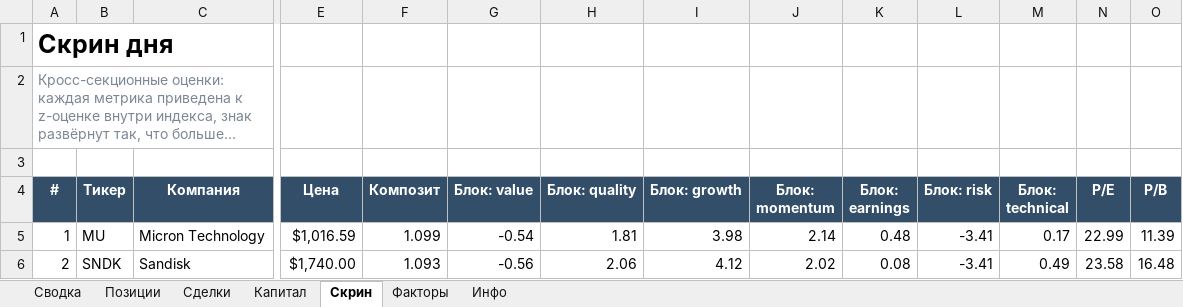
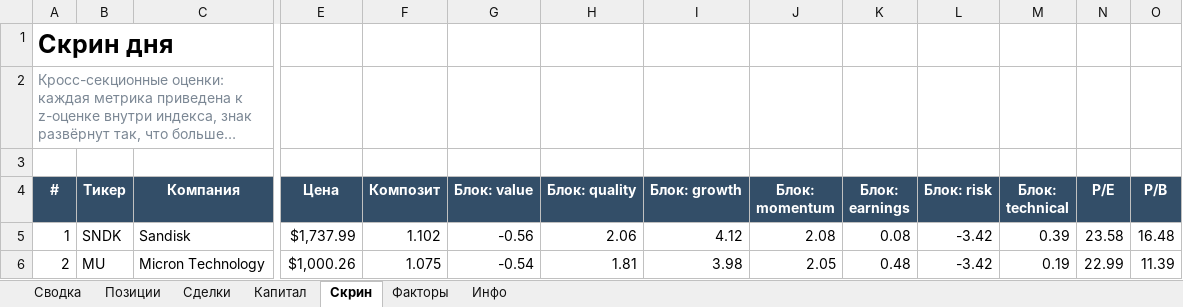
Before and after one commit to Vitoldinijs/sp500-screener, an Excel workbook: Portfolio.xlsx, sheet Скрин, drawn as a sheet; only a part is shown, gaps mark what is left out; long unchanged cells end in …; values as stored, in another font and other column widths than the file's, no borders; conditional formats not drawn; the diff covers the shown part only; the diff names each change by its address in the sheet, - before the commit and + after, or states it on an @@ line.

```diff
--- a/Portfolio.xlsx (sheet Скрин)
+++ b/Portfolio.xlsx (sheet Скрин)
-B5 (Тикер): MU
+B5 (Тикер): SNDK
-C5 (Компания): Micron Technology
+C5 (Компания): Sandisk
-E5 (Цена): $1,016.59
+E5 (Цена): $1,737.99
-F5 (Композит): 1.099
+F5 (Композит): 1.102
-G5 (Блок: value): -0.54
+G5 (Блок: value): -0.56
-H5 (Блок: quality): 1.81
+H5 (Блок: quality): 2.06
-I5 (Блок: growth): 3.98
+I5 (Блок: growth): 4.12
-J5 (Блок: momentum): 2.14
+J5 (Блок: momentum): 2.08
-K5 (Блок: earnings): 0.48
+K5 (Блок: earnings): 0.08
-L5:L6 (Блок: risk): -3.41
+L5:L6 (Блок: risk): -3.42
-M5 (Блок: technical): 0.17
+M5 (Блок: technical): 0.39
-N5 (P/E): 22.99
+N5 (P/E): 23.58
-O5 (P/B): 11.39
+O5 (P/B): 16.48
-B6 (Тикер): SNDK
+B6 (Тикер): MU
-C6 (Компания): Sandisk
+C6 (Компания): Micron Technology
-E6 (Цена): $1,740.00
+E6 (Цена): $1,000.26
-F6 (Композит): 1.093
+F6 (Композит): 1.075
-G6 (Блок: value): -0.56
+G6 (Блок: value): -0.54
-H6 (Блок: quality): 2.06
+H6 (Блок: quality): 1.81
-I6 (Блок: growth): 4.12
+I6 (Блок: growth): 3.98
-J6 (Блок: momentum): 2.02
+J6 (Блок: momentum): 2.05
-K6 (Блок: earnings): 0.08
+K6 (Блок: earnings): 0.48
-M6 (Блок: technical): 0.49
+M6 (Блок: technical): 0.19
-N6 (P/E): 23.58
+N6 (P/E): 22.99
-O6 (P/B): 16.48
+O6 (P/B): 11.39
```
Also changed, not shown: 3 added rows, 3 removed rows and 491 edited cells elsewhere in this sheet, sheet Инфо, sheet Сводка, 4 other files.
